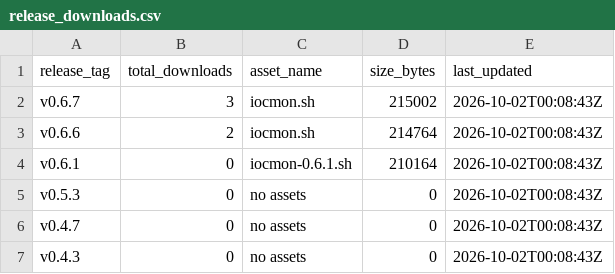
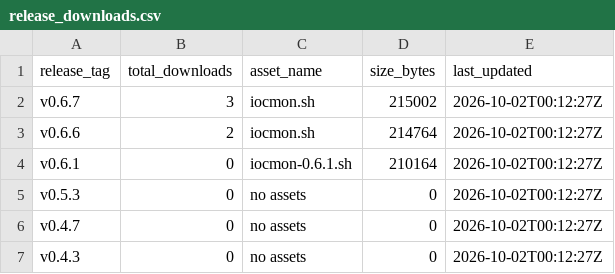
Before and after one commit to ViktorJp/IOCMON, a CSV file: metrics/release_downloads.csv, drawn as a sheet.

```diff
--- a/metrics/release_downloads.csv
+++ b/metrics/release_downloads.csv
@@ -1,7 +1,7 @@
 release_tag,total_downloads,asset_name,size_bytes,last_updated
-v0.6.7,3,iocmon.sh,215002,2026-10-02T00:08:43Z
-v0.6.6,2,iocmon.sh,214764,2026-10-02T00:08:43Z
-v0.6.1,0,iocmon-0.6.1.sh,210164,2026-10-02T00:08:43Z
-v0.5.3,0,no assets,0,2026-10-02T00:08:43Z
-v0.4.7,0,no assets,0,2026-10-02T00:08:43Z
-v0.4.3,0,no assets,0,2026-10-02T00:08:43Z
+v0.6.7,3,iocmon.sh,215002,2026-10-02T00:12:27Z
+v0.6.6,2,iocmon.sh,214764,2026-10-02T00:12:27Z
+v0.6.1,0,iocmon-0.6.1.sh,210164,2026-10-02T00:12:27Z
+v0.5.3,0,no assets,0,2026-10-02T00:12:27Z
+v0.4.7,0,no assets,0,2026-10-02T00:12:27Z
+v0.4.3,0,no assets,0,2026-10-02T00:12:27Z
```
